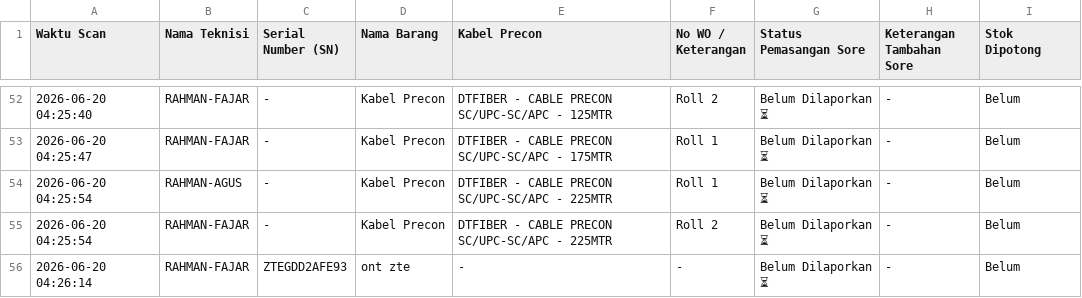
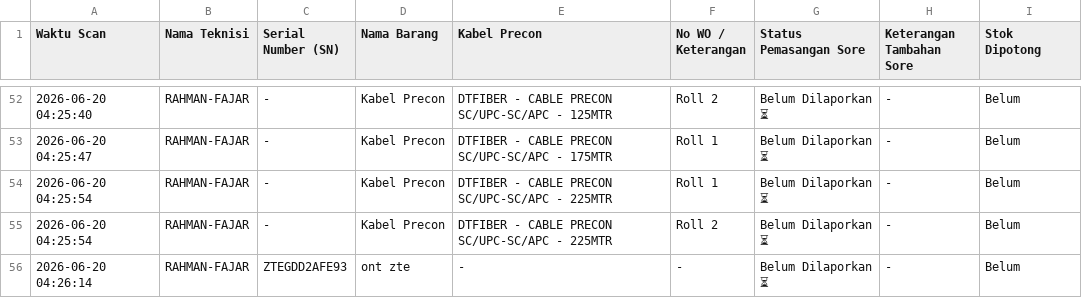
Before and after one commit to jrn999/gudang-ikr, a CSV file: log_harian.csv, drawn as a sheet; only a part is shown, gaps mark what is left out.

Commit message:
Koreksi Manual Pagi 2026-06-20 06:21

```diff
--- a/log_harian.csv
+++ b/log_harian.csv
@@ -53,3 +53,3 @@ Waktu Scan,Nama Teknisi,Serial Number (SN),Nama Barang,Kabel Precon,No WO / Kete
 2026-06-20 04:25:47,RAHMAN-FAJAR,-,Kabel Precon,DTFIBER - CABLE PRECON SC/UPC-SC/APC - 175MTR,Roll 1,Belum Dilaporkan ⏳,-,Belum
-2026-06-20 04:25:54,RAHMAN-AGUS,-,Kabel Precon,DTFIBER - CABLE PRECON SC/UPC-SC/APC - 225MTR,Roll 1,Belum Dilaporkan ⏳,-,Belum
+2026-06-20 04:25:54,RAHMAN-FAJAR,-,Kabel Precon,DTFIBER - CABLE PRECON SC/UPC-SC/APC - 225MTR,Roll 1,Belum Dilaporkan ⏳,-,Belum
 2026-06-20 04:25:54,RAHMAN-FAJAR,-,Kabel Precon,DTFIBER - CABLE PRECON SC/UPC-SC/APC - 225MTR,Roll 2,Belum Dilaporkan ⏳,-,Belum
```
